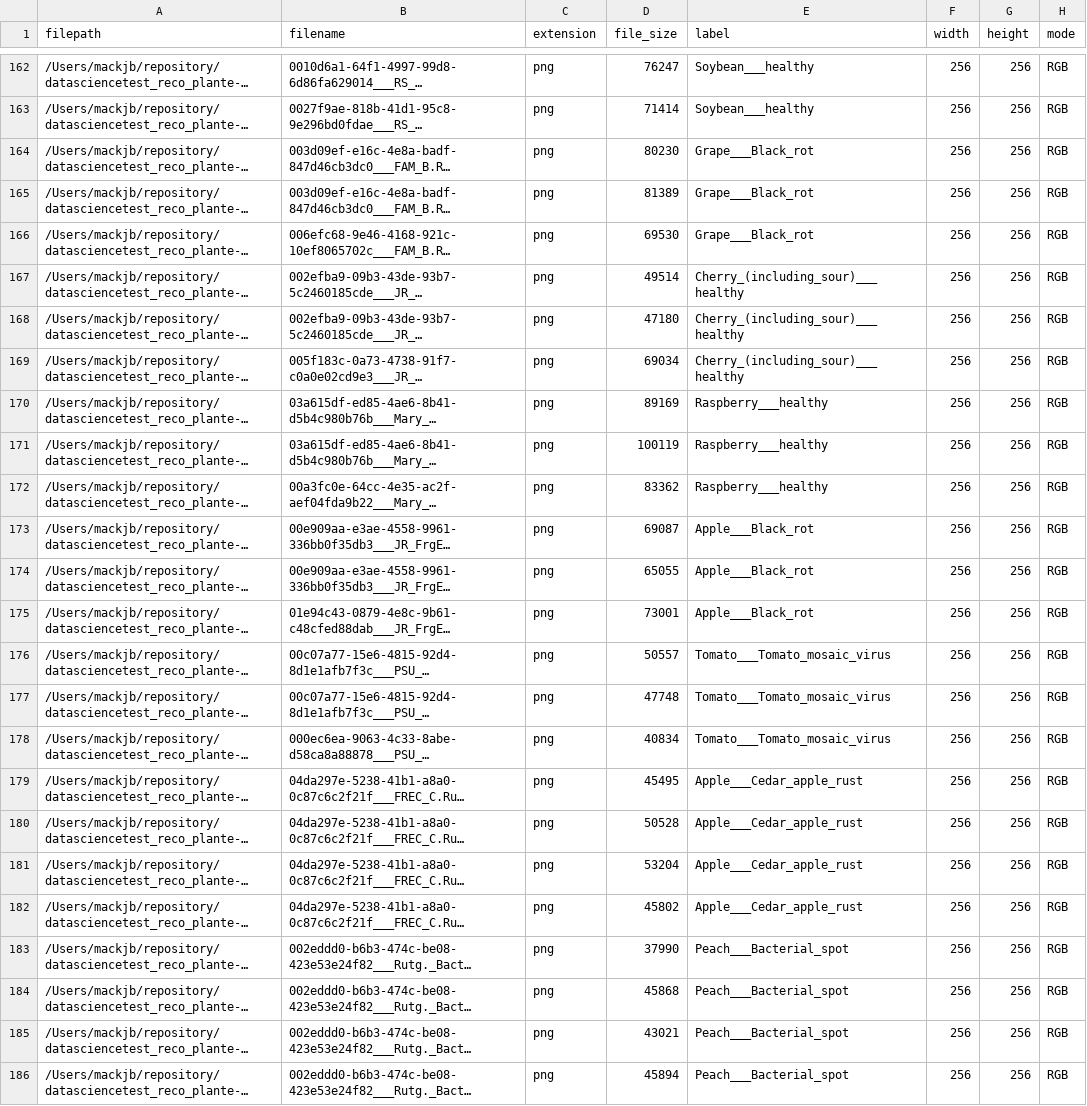
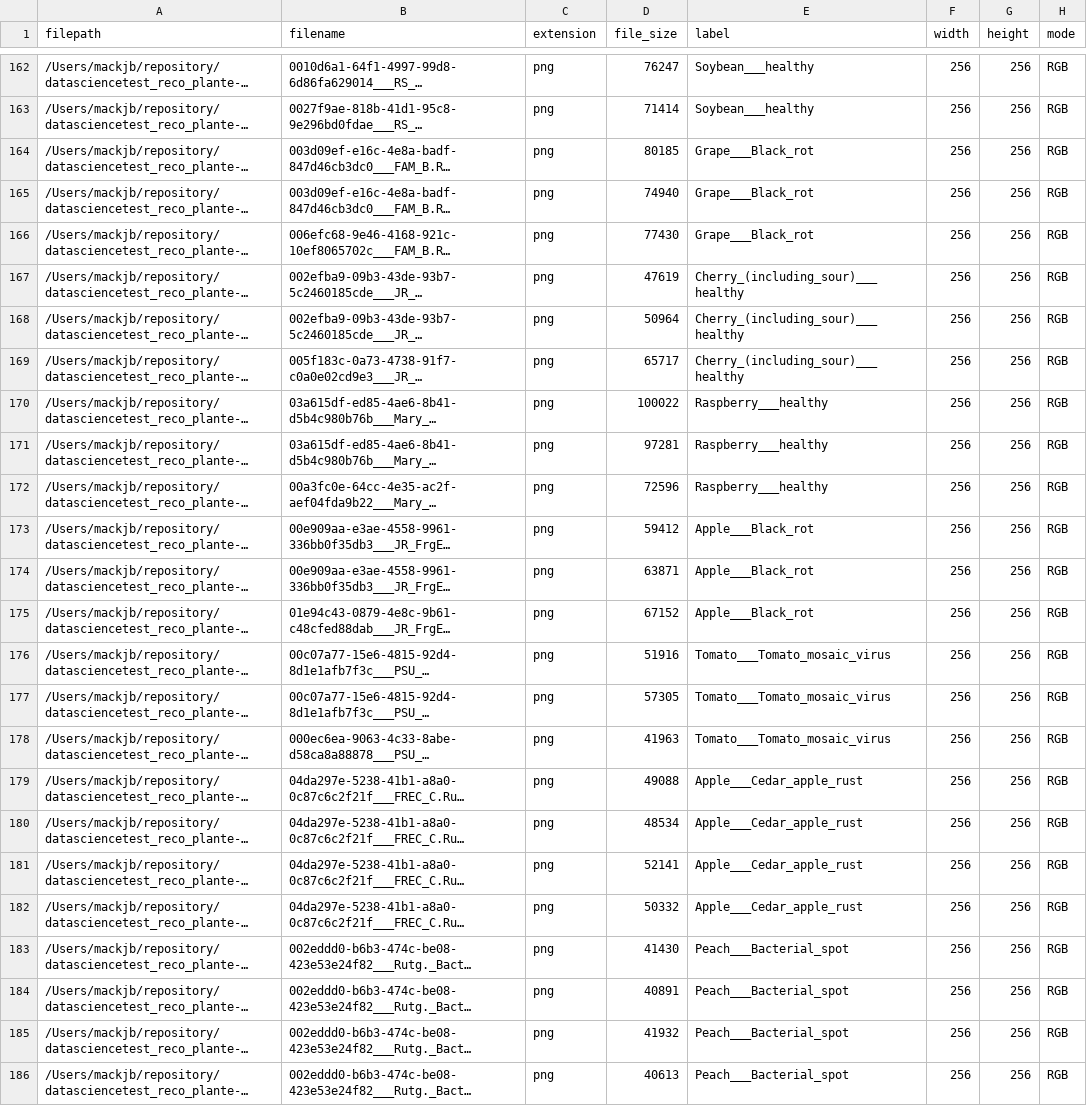
Before and after one commit to mackjb/datasciencetest_reco_plante, a CSV file: dataset/plantvillage/csv/combined_data_plantvillage.csv, drawn as a sheet; only a part is shown, gaps mark what is left out; long unchanged cells end in …; the diff names each change by its address in the sheet, - before the commit and + after, or states it on an @@ line.

```diff
--- a/dataset/plantvillage/csv/combined_data_plantvillage.csv
+++ b/dataset/plantvillage/csv/combined_data_plantvillage.csv
-D164 (file_size): 80230
+D164 (file_size): 80185
-D165 (file_size): 81389
+D165 (file_size): 74940
-D166 (file_size): 69530
+D166 (file_size): 77430
-D167 (file_size): 49514
+D167 (file_size): 47619
-D168 (file_size): 47180
+D168 (file_size): 50964
-D169 (file_size): 69034
+D169 (file_size): 65717
-D170 (file_size): 89169
+D170 (file_size): 100022
-D171 (file_size): 100119
+D171 (file_size): 97281
-D172 (file_size): 83362
+D172 (file_size): 72596
-D173 (file_size): 69087
+D173 (file_size): 59412
-D174 (file_size): 65055
+D174 (file_size): 63871
-D175 (file_size): 73001
+D175 (file_size): 67152
-D176 (file_size): 50557
+D176 (file_size): 51916
-D177 (file_size): 47748
+D177 (file_size): 57305
-D178 (file_size): 40834
+D178 (file_size): 41963
-D179 (file_size): 45495
+D179 (file_size): 49088
-D180 (file_size): 50528
+D180 (file_size): 48534
-D181 (file_size): 53204
+D181 (file_size): 52141
-D182 (file_size): 45802
+D182 (file_size): 50332
-D183 (file_size): 37990
+D183 (file_size): 41430
-D184 (file_size): 45868
+D184 (file_size): 40891
-D185 (file_size): 43021
+D185 (file_size): 41932
-D186 (file_size): 45894
+D186 (file_size): 40613
```
Also changed, not shown: dataset/plantvillage/csv/feature_combined_data_plantvillage.csv.
